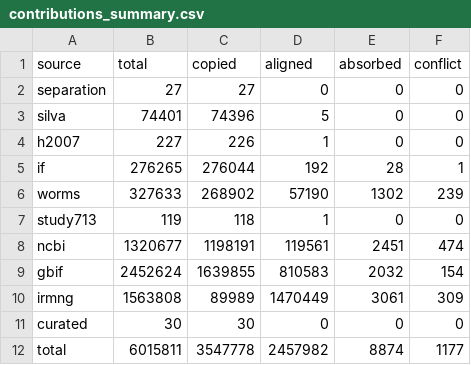
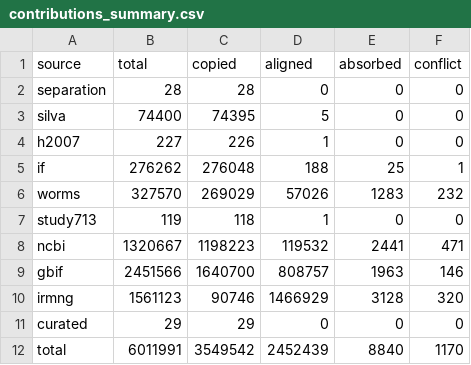
Before and after one commit to OpenTreeOfLife/reference-taxonomy, a CSV file: doc/method/cache/contributions_summary.csv, drawn as a sheet.

Commit message:
add para to future work section, and update cache to 3.0draft6

```diff
--- a/doc/method/cache/contributions_summary.csv
+++ b/doc/method/cache/contributions_summary.csv
@@ -1,12 +1,12 @@
 source,total,copied,aligned,absorbed,conflict
-separation,27,27,0,0,0
-silva,74401,74396,5,0,0
+separation,28,28,0,0,0
+silva,74400,74395,5,0,0
 h2007,227,226,1,0,0
-if,276265,276044,192,28,1
-worms,327633,268902,57190,1302,239
+if,276262,276048,188,25,1
+worms,327570,269029,57026,1283,232
 study713,119,118,1,0,0
-ncbi,1320677,1198191,119561,2451,474
-gbif,2452624,1639855,810583,2032,154
-irmng,1563808,89989,1470449,3061,309
-curated,30,30,0,0,0
-total,6015811,3547778,2457982,8874,1177
+ncbi,1320667,1198223,119532,2441,471
+gbif,2451566,1640700,808757,1963,146
+irmng,1561123,90746,1466929,3128,320
+curated,29,29,0,0,0
+total,6011991,3549542,2452439,8840,1170
```
Also changed, not shown: 4 other files.
